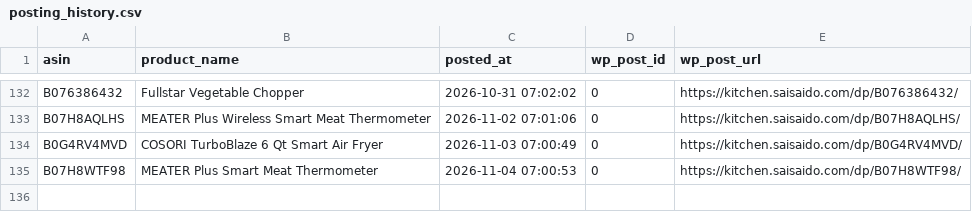
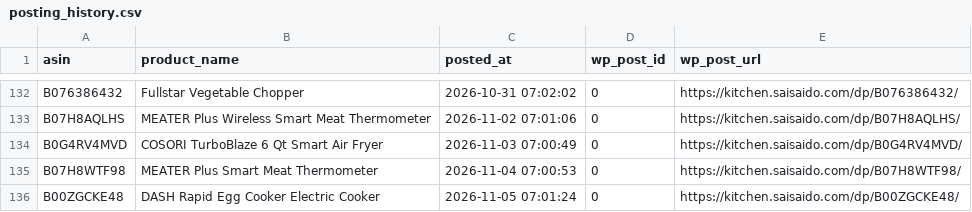
Before and after one commit to Fukunga/Pinterest-kitchen-feed, a CSV file: data/posting_history.csv, drawn as a sheet; only a part is shown, gaps mark what is left out; the diff names each change by its address in the sheet, - before the commit and + after, or states it on an @@ line.

Commit message:
Automated post: DASH Rapid Egg Cooker Electric Cooker (ASIN: B00ZGCKE48)

```diff
--- a/data/posting_history.csv
+++ b/data/posting_history.csv
+row 136: B00ZGCKE48 | DASH Rapid Egg Cooker Electric Cooker | 2026-11-05 07:01:24 | 0 | https://kitchen.saisaido.com/dp/B00ZGCKE48/
```
Also changed, not shown: data/products.csv, 3 other files.
